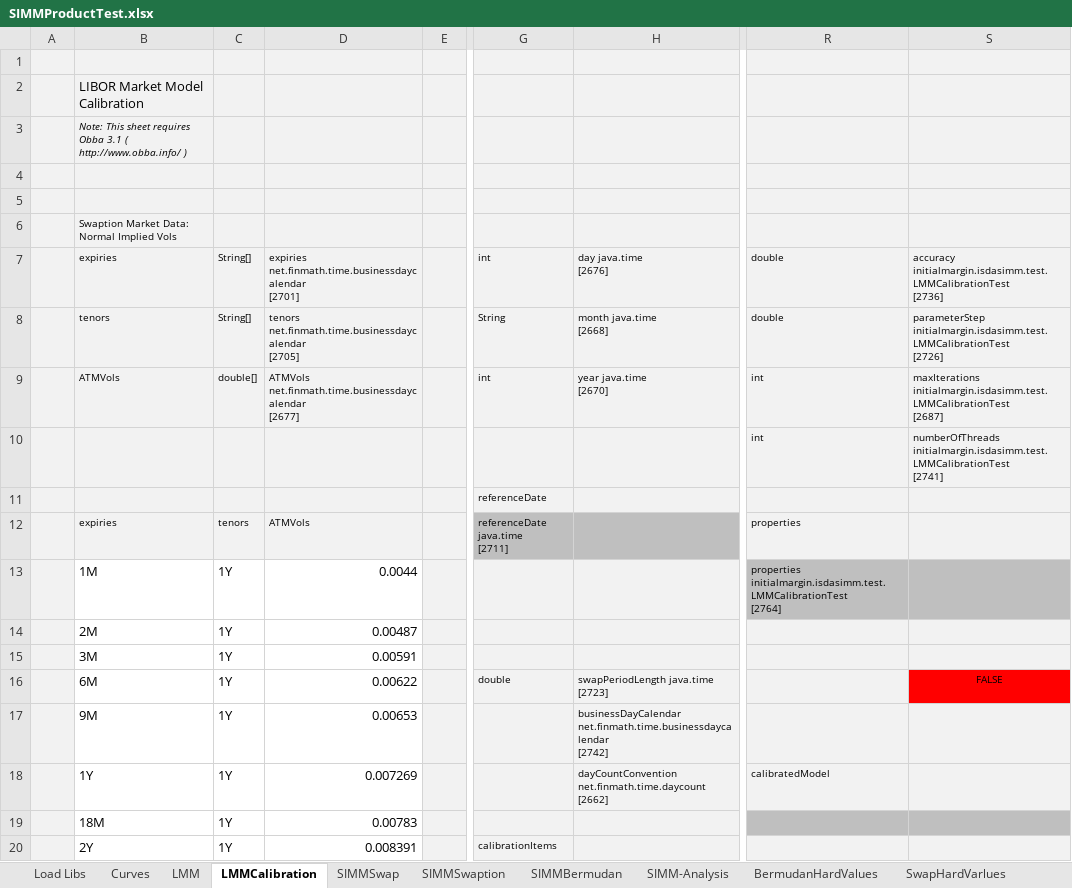
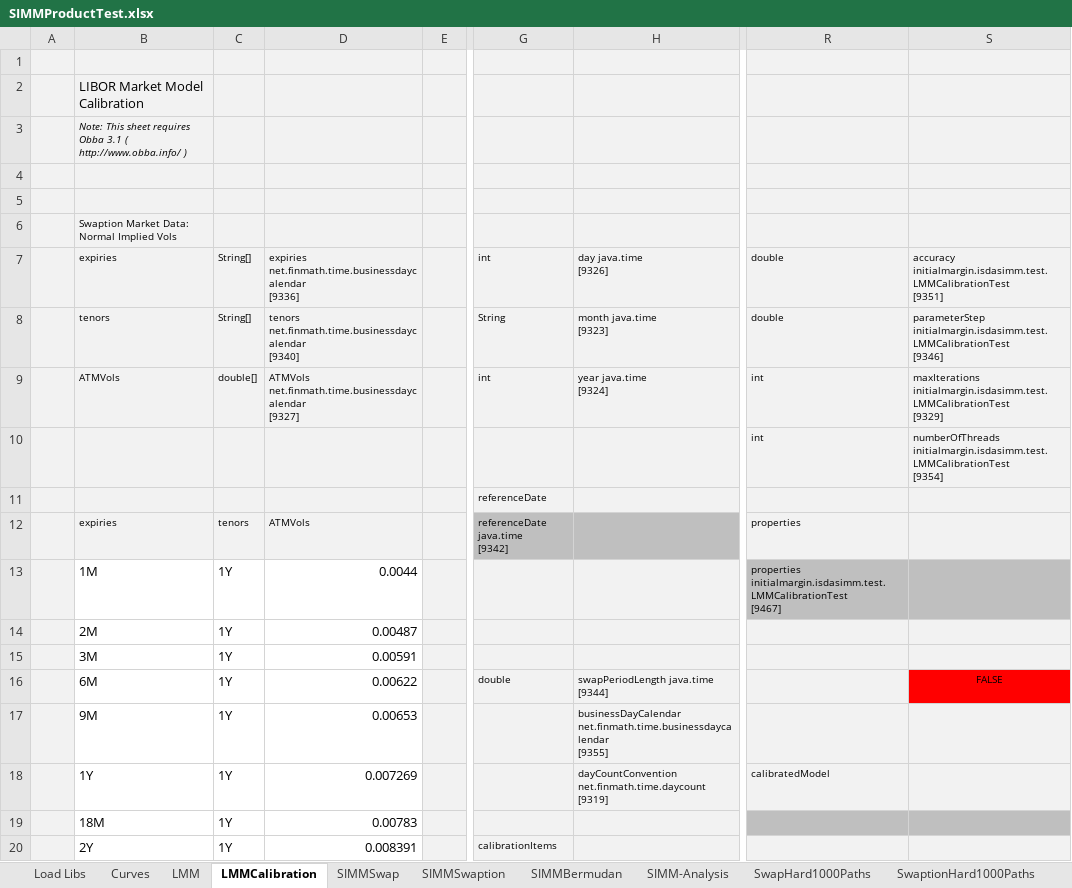
Before and after one commit to NaserVi/ForwardInitialMargin, an Excel workbook: SIMMProductTest.xlsx, sheet LMMCalibration, drawn as a sheet; only a part is shown, gaps mark what is left out; values as stored, in another font and other column widths than the file's, no borders; ↵ is a line break in a cell; the diff covers the shown part only; the diff names each change by its address in the sheet, - before the commit and + after, or states it on an @@ line.

Commit message:
Hard Value Plots Inserted

```diff
--- a/SIMMProductTest.xlsx (sheet LMMCalibration)
+++ b/SIMMProductTest.xlsx (sheet LMMCalibration)
-sheet tab: BermudanHardValues
-sheet tab: SwapHardVarlues
+sheet tab: SwaptionHard1000Paths
-D7: expiries net.finmath.time.businessdaycalendar ↵ [2701]
+D7: expiries net.finmath.time.businessdaycalendar ↵ [9336]
-H7: day java.time ↵ [2676]
+H7: day java.time ↵ [9326]
-S7: accuracy initialmargin.isdasimm.test.LMMCalibrationTest ↵ [2736]
+S7: accuracy initialmargin.isdasimm.test.LMMCalibrationTest ↵ [9351]
-D8: tenors net.finmath.time.businessdaycalendar ↵ [2705]
+D8: tenors net.finmath.time.businessdaycalendar ↵ [9340]
-H8: month java.time ↵ [2668]
+H8: month java.time ↵ [9323]
-S8: parameterStep initialmargin.isdasimm.test.LMMCalibrationTest ↵ [2726]
+S8: parameterStep initialmargin.isdasimm.test.LMMCalibrationTest ↵ [9346]
-D9: ATMVols net.finmath.time.businessdaycalendar ↵ [2677]
+D9: ATMVols net.finmath.time.businessdaycalendar ↵ [9327]
-H9: year java.time ↵ [2670]
+H9: year java.time ↵ [9324]
-S9: maxIterations initialmargin.isdasimm.test.LMMCalibrationTest ↵ [2687]
+S9: maxIterations initialmargin.isdasimm.test.LMMCalibrationTest ↵ [9329]
-S10: numberOfThreads initialmargin.isdasimm.test.LMMCalibrationTest ↵ [2741]
+S10: numberOfThreads initialmargin.isdasimm.test.LMMCalibrationTest ↵ [9354]
-G12: referenceDate java.time ↵ [2711]
+G12: referenceDate java.time ↵ [9342]
-R13: properties initialmargin.isdasimm.test.LMMCalibrationTest ↵ [2764]
+R13: properties initialmargin.isdasimm.test.LMMCalibrationTest ↵ [9467]
-H16: swapPeriodLength java.time ↵ [2723]
+H16: swapPeriodLength java.time ↵ [9344]
-H17: businessDayCalendar net.finmath.time.businessdaycalendar ↵ [2742]
+H17: businessDayCalendar net.finmath.time.businessdaycalendar ↵ [9355]
-H18: dayCountConvention net.finmath.time.daycount ↵ [2662]
+H18: dayCountConvention net.finmath.time.daycount ↵ [9319]
```
Also changed, not shown: 15 edited cells elsewhere in this sheet, sheet SwapHard1000Paths, sheet SIMM-Analysis, sheet LMM, sheet SIMMBermudan, sheet SIMMSwaption, sheet SIMMSwap, 2 more sheets, other sheet tabs, charts or pictures.
